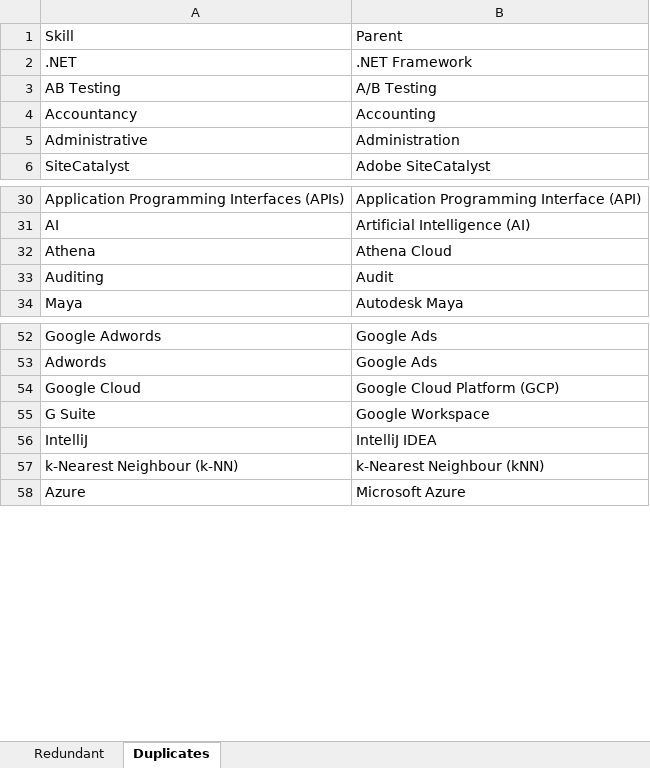
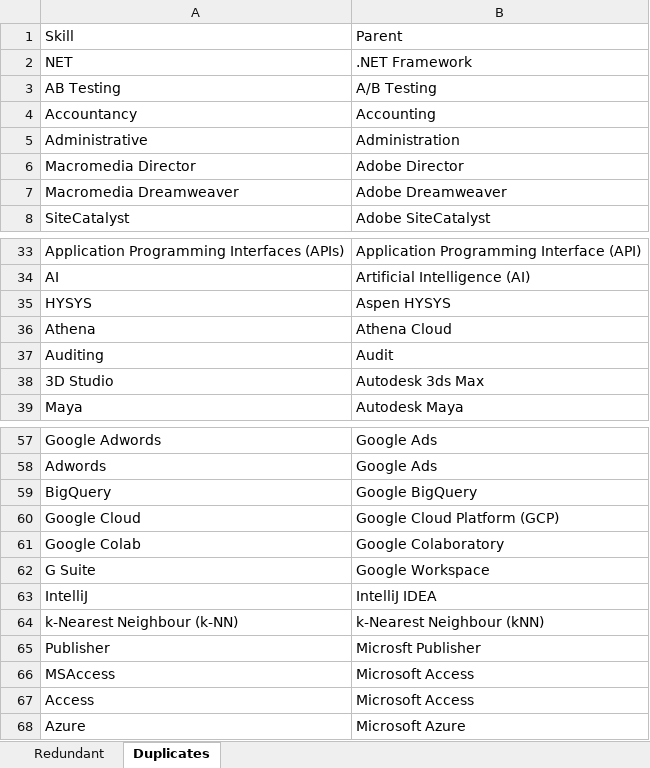
Before and after one commit to binxuankong/skills-ontology-project, an Excel workbook: skills/Other Skills.xlsx, sheet Duplicates, drawn as a sheet; only a part is shown, gaps mark what is left out; values as stored, in another font and other column widths than the file's, no borders; table styles not drawn; the diff covers the shown part only; the diff names each change by its address in the sheet, - before the commit and + after, or states it on an @@ line.

```diff
--- a/skills/Other Skills.xlsx (sheet Duplicates)
+++ b/skills/Other Skills.xlsx (sheet Duplicates)
-A2: .NET
+A2: NET
+row 6: Macromedia Director | Adobe Director
+row 7: Macromedia Dreamweaver | Adobe Dreamweaver
+row 35: HYSYS | Aspen HYSYS
+row 38: 3D Studio | Autodesk 3ds Max
+row 59: BigQuery | Google BigQuery
+row 61: Google Colab | Google Colaboratory
+row 65: Publisher | Microsft Publisher
+row 66: MSAccess | Microsoft Access
+row 67: Access | Microsoft Access
```
Also changed, not shown: 4 added rows and 1 edited cell elsewhere in this sheet, sheet Redundant, skills/Skills (From Indeed).xlsx, skills/Skills v3.xlsx, 3 other files.
